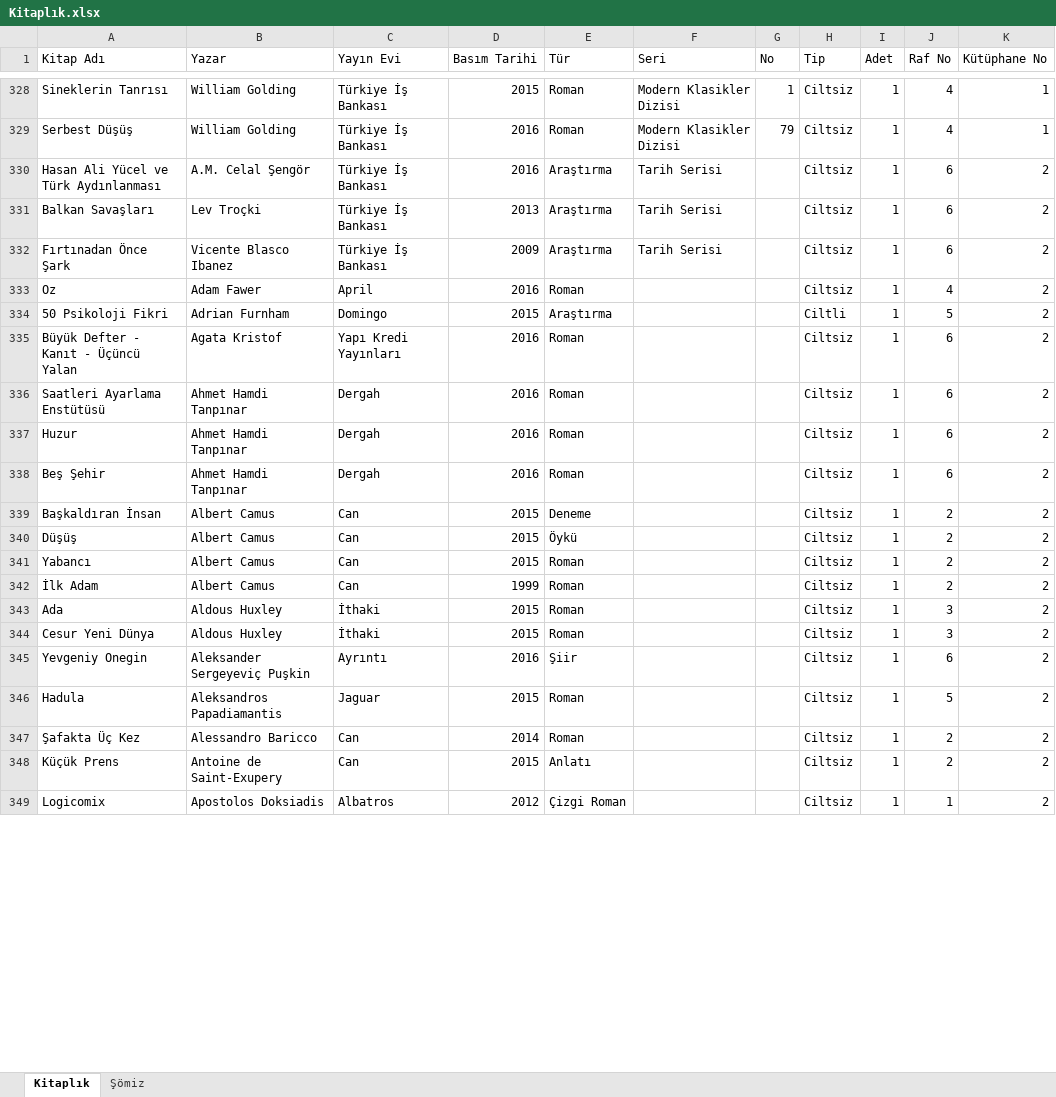
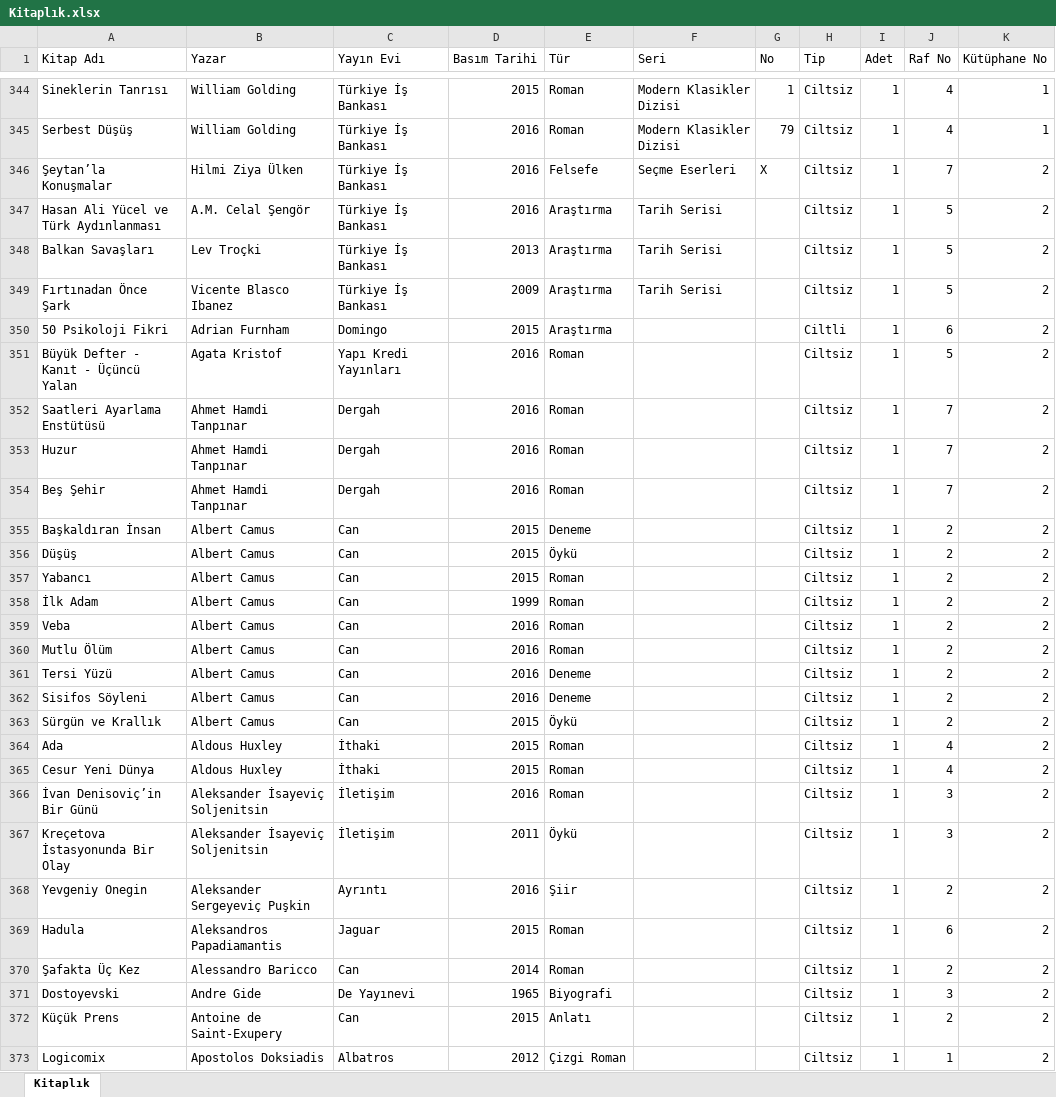
Before and after one commit to ekinbulut/HomeLibrary, an Excel workbook: Runtimes/Library.Web/UploadFiles/Kitaplık.xlsx, sheet Kitaplık, drawn as a sheet; only a part is shown, gaps mark what is left out; values as stored, in another font and other column widths than the file's, no cell formats; removed rows and columns are numbered as before the commit, all else as after; the diff covers the shown part only; the diff names each change by its address in the sheet, - before the commit and + after, or states it on an @@ line.

```diff
--- a/Runtimes/Library.Web/UploadFiles/Kitaplık.xlsx (sheet Kitaplık)
+++ b/Runtimes/Library.Web/UploadFiles/Kitaplık.xlsx (sheet Kitaplık)
-sheet tab: Şömiz
+row 346: Şeytan’la Konuşmalar | Hilmi Ziya Ülken | Türkiye İş Bankası | 2016 | Felsefe | Seçme Eserleri | X | Ciltsiz | 1 | 7 | 2
-J347:J349 (Raf No): 6
+J347:J349 (Raf No): 5
-row 333: Oz | Adam Fawer | April | 2016 | Roman |  |  | Ciltsiz | 1 | 4 | 2
-J350 (Raf No): 5
+J350 (Raf No): 6
-J351 (Raf No): 6
+J351 (Raf No): 5
-J352:J354 (Raf No): 6
+J352:J354 (Raf No): 7
+row 359: Veba | Albert Camus | Can | 2016 | Roman |  |  | Ciltsiz | 1 | 2 | 2
+row 360: Mutlu Ölüm | Albert Camus | Can | 2016 | Roman |  |  | Ciltsiz | 1 | 2 | 2
+row 361: Tersi Yüzü | Albert Camus | Can | 2016 | Deneme |  |  | Ciltsiz | 1 | 2 | 2
+row 362: Sisifos Söyleni | Albert Camus | Can | 2016 | Deneme |  |  | Ciltsiz | 1 | 2 | 2
+row 363: Sürgün ve Krallık | Albert Camus | Can | 2015 | Öykü |  |  | Ciltsiz | 1 | 2 | 2
-J364:J365 (Raf No): 3
+J364:J365 (Raf No): 4
+row 366: İvan Denisoviç’in Bir Günü | Aleksander İsayeviç Soljenitsin | İletişim | 2016 | Roman |  |  | Ciltsiz | 1 | 3 | 2
+row 367: Kreçetova İstasyonunda Bir Olay | Aleksander İsayeviç Soljenitsin | İletişim | 2011 | Öykü |  |  | Ciltsiz | 1 | 3 | 2
-J368 (Raf No): 6
+J368 (Raf No): 2
-J369 (Raf No): 5
+J369 (Raf No): 6
+row 371: Dostoyevski | Andre Gide | De Yayınevi | 1965 | Biyografi |  |  | Ciltsiz | 1 | 3 | 2
```
Also changed, not shown: 54 added rows, 14 removed rows, 2 moved rows and 164 edited cells elsewhere in this sheet, cell formats, 59 other files.
